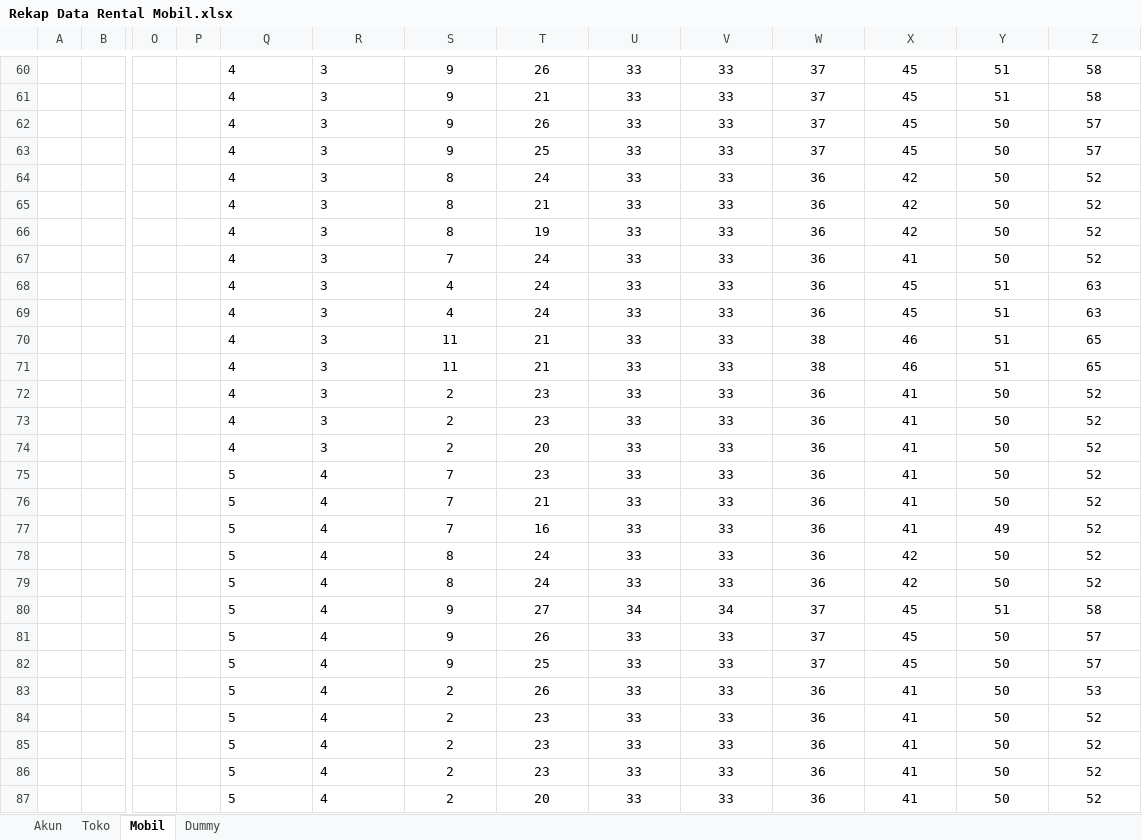
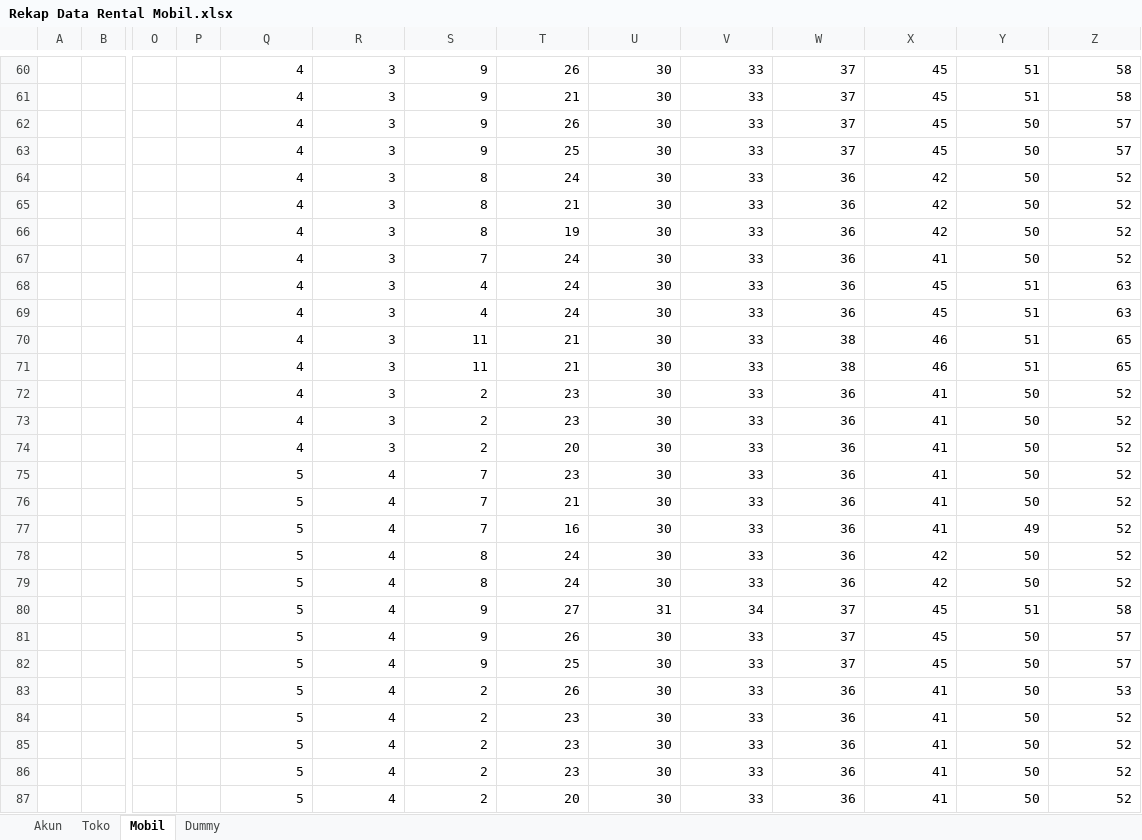
Before and after one commit to mhd-amirul/RentCarApplication, an Excel workbook: public/DatabaseRecovery/sql/Rekap Data Rental Mobil.xlsx, sheet Mobil, drawn as a sheet; only a part is shown, gaps mark what is left out; values as stored, in another font and other column widths than the file's, no borders; the diff covers the shown part only; the diff names each change by its address in the sheet, - before the commit and + after, or states it on an @@ line.

```diff
--- a/public/DatabaseRecovery/sql/Rekap Data Rental Mobil.xlsx (sheet Mobil)
+++ b/public/DatabaseRecovery/sql/Rekap Data Rental Mobil.xlsx (sheet Mobil)
-Q60:R87 alignment: left
+Q60:R87 alignment: right
-S60:Z87 alignment: center
+S60:Z87 alignment: right
-U60:U79: 33
+U60:U79: 30
-U80: 34
+U80: 31
-U81:U87: 33
+U81:U87: 30
```
Also changed, not shown: 72 edited cells and cell formats elsewhere in this sheet, sheet Dummy, formulas that keep their value, 5 other files.
